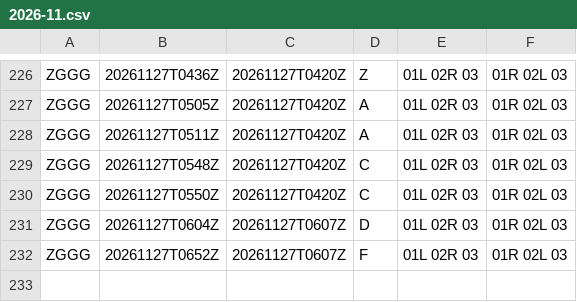
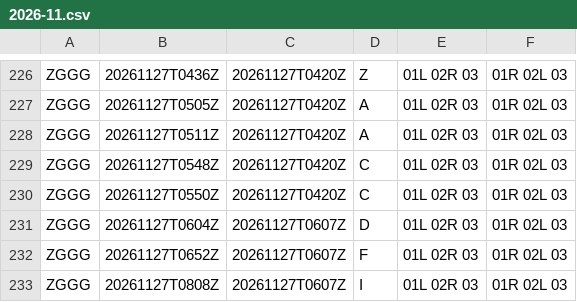
Before and after one commit to honghebincsg/pegasus-fid-gist, a CSV file: atis-history/ZGGG/2026-11.csv, drawn as a sheet; only a part is shown, gaps mark what is left out.

```diff
--- a/atis-history/ZGGG/2026-11.csv
+++ b/atis-history/ZGGG/2026-11.csv
@@ -232 +232,2 @@ ZGGG,20261127T0604Z,20261127T0607Z,D,01L 02R 03,01R 02L 03
 ZGGG,20261127T0652Z,20261127T0607Z,F,01L 02R 03,01R 02L 03
+ZGGG,20261127T0808Z,20261127T0607Z,I,01L 02R 03,01R 02L 03
```
Also changed, not shown: atis-history/EHAM/2026-11.csv, atis-history/KLAX/2026-11.csv, 2 other files.
